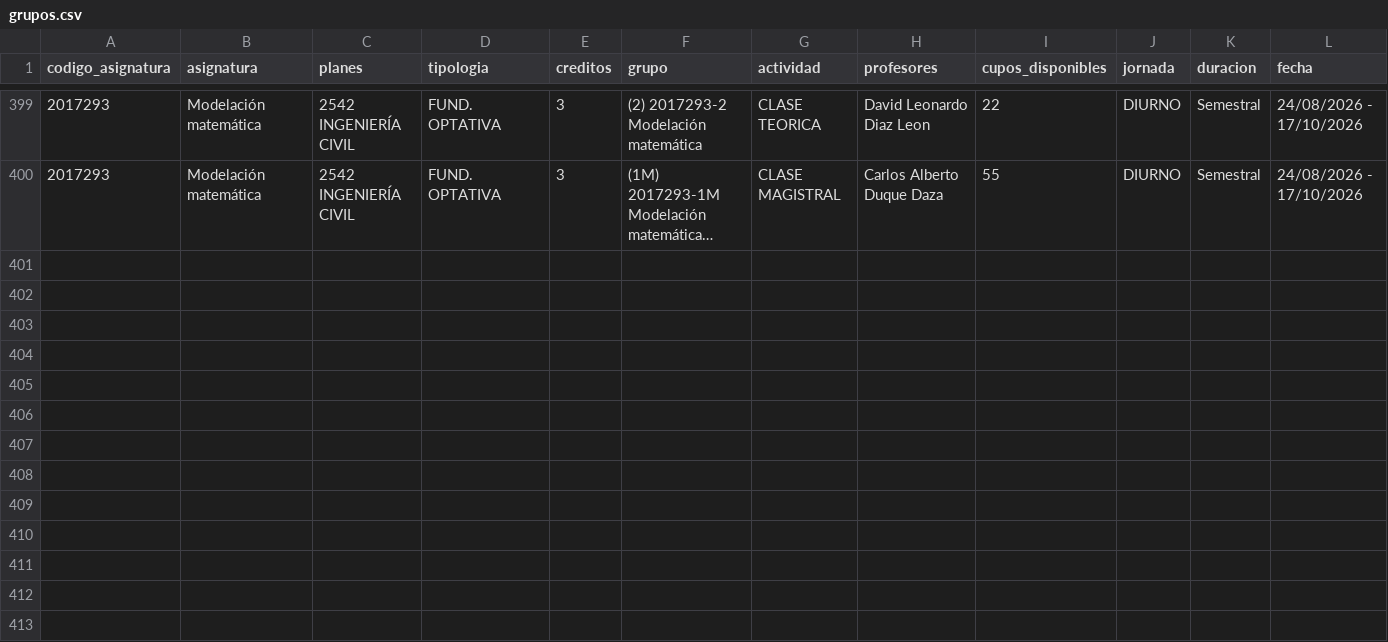
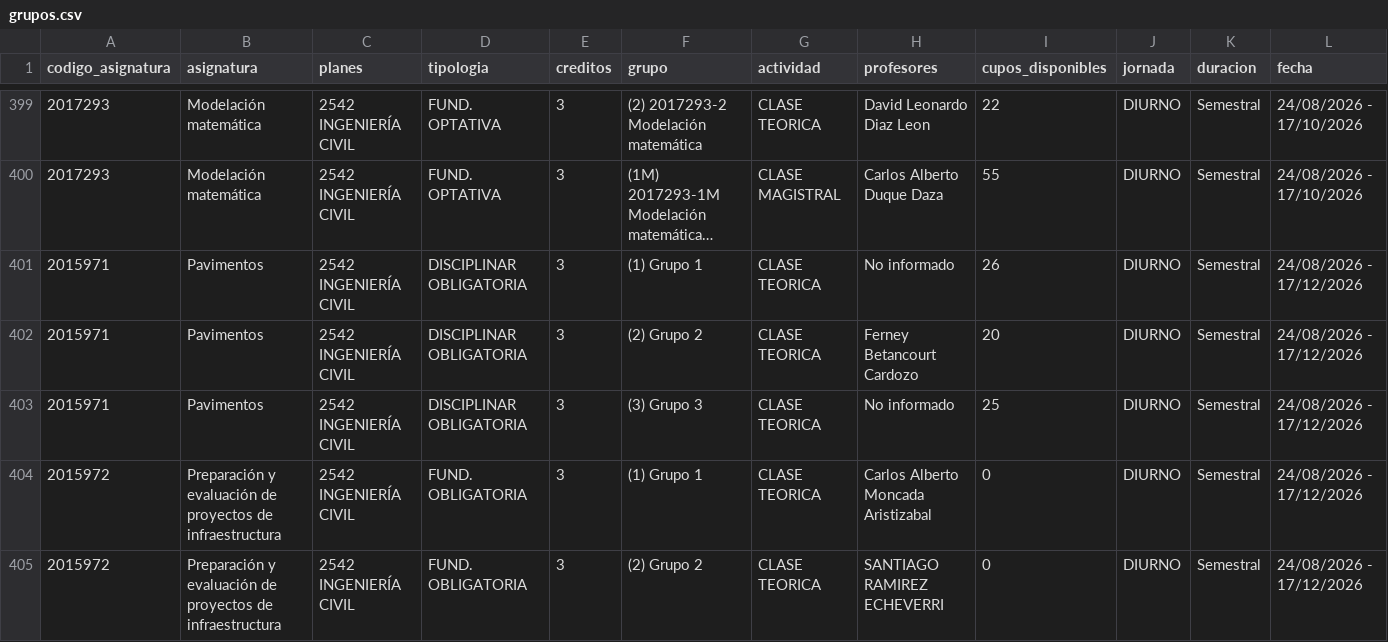
Before and after one commit to aroberto-ux/horarios_unal, a CSV file: grupos.csv, drawn as a sheet; only a part is shown, gaps mark what is left out; long unchanged cells end in …; rows hold the shown columns only; the diff covers the shown part only; the diff names each change by its address in the sheet, - before the commit and + after, or states it on an @@ line.

```diff
--- a/grupos.csv
+++ b/grupos.csv
+row 401: 2015971 | Pavimentos | 2542 INGENIERÍA CIVIL | DISCIPLINAR OBLIGATORIA | 3 | (1) Grupo 1 | CLASE TEORICA | No informado | 26 | DIURNO | Semestral | 24/08/2026 - 17/12/2026
+row 402: 2015971 | Pavimentos | 2542 INGENIERÍA CIVIL | DISCIPLINAR OBLIGATORIA | 3 | (2) Grupo 2 | CLASE TEORICA | Ferney Betancourt Cardozo | 20 | DIURNO | Semestral | 24/08/2026 - 17/12/2026
+row 403: 2015971 | Pavimentos | 2542 INGENIERÍA CIVIL | DISCIPLINAR OBLIGATORIA | 3 | (3) Grupo 3 | CLASE TEORICA | No informado | 25 | DIURNO | Semestral | 24/08/2026 - 17/12/2026
+row 404: 2015972 | Preparación y evaluación de proyectos de infraestructura | 2542 INGENIERÍA CIVIL | FUND. OBLIGATORIA | 3 | (1) Grupo 1 | CLASE TEORICA | Carlos Alberto Moncada Aristizabal | 0 | DIURNO | Semestral | 24/08/2026 - 17/12/2026
+row 405: 2015972 | Preparación y evaluación de proyectos de infraestructura | 2542 INGENIERÍA CIVIL | FUND. OBLIGATORIA | 3 | (2) Grupo 2 | CLASE TEORICA | SANTIAGO RAMIREZ ECHEVERRI | 0 | DIURNO | Semestral | 24/08/2026 - 17/12/2026
```
Also changed, not shown: 4 added rows elsewhere in this file, 4 other files.
